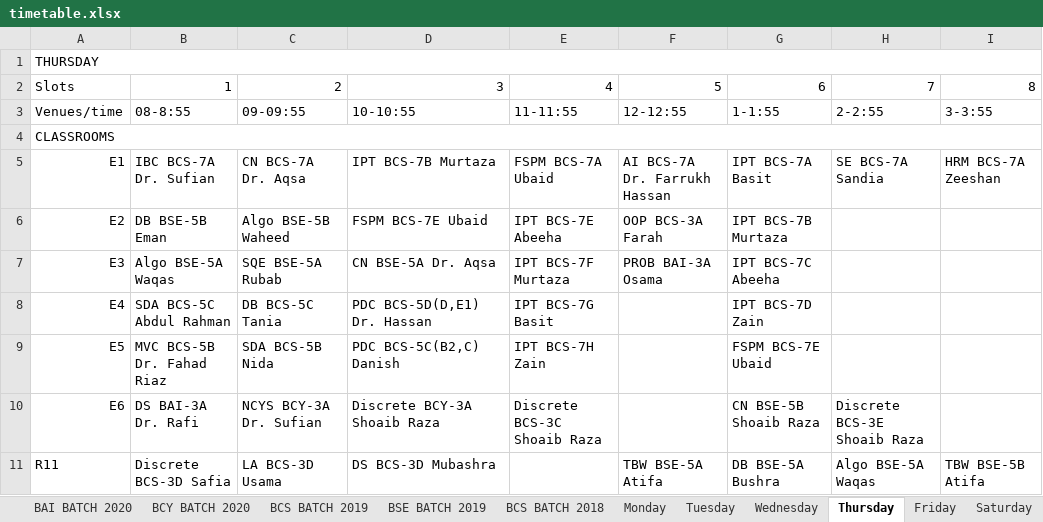
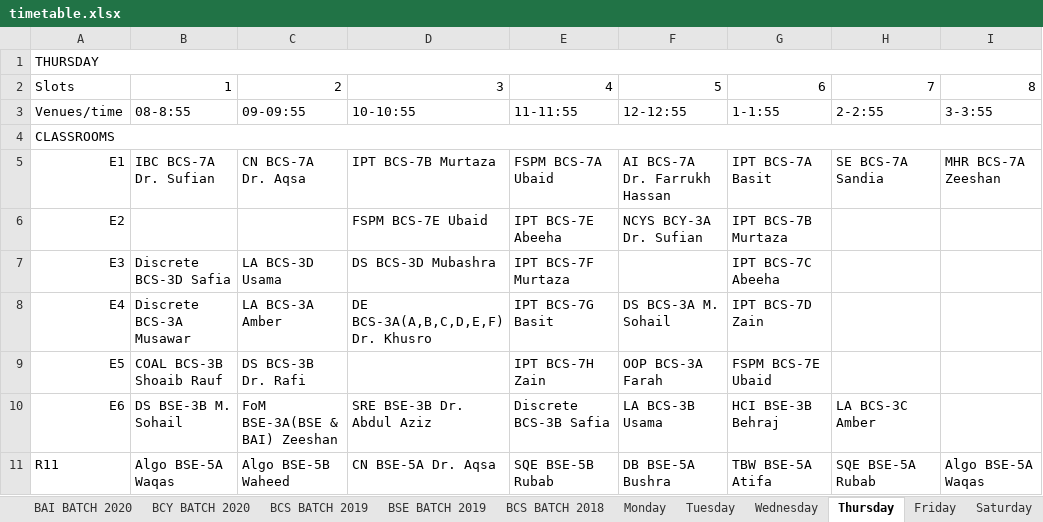
Before and after one commit to M1keZulu/veryFASTAPI, an Excel workbook: timetable.xlsx, sheet Thursday, drawn as a sheet; only a part is shown; values as stored, in another font and other column widths than the file's, no cell formats; the diff covers the shown part only; the diff names each change by its address in the sheet, - before the commit and + after, or states it on an @@ line.

```diff
--- a/timetable.xlsx (sheet Thursday)
+++ b/timetable.xlsx (sheet Thursday)
-I5: HRM BCS-7A Zeeshan
+I5: MHR BCS-7A Zeeshan
-B6: DB BSE-5B Eman
+B6: (empty)
-C6: Algo BSE-5B Waheed
+C6: (empty)
-F6: OOP BCS-3A Farah
+F6: NCYS BCY-3A Dr. Sufian
-B7: Algo BSE-5A Waqas
+B7: Discrete BCS-3D Safia
-C7: SQE BSE-5A Rubab
+C7: LA BCS-3D Usama
-D7: CN BSE-5A Dr. Aqsa
+D7: DS BCS-3D Mubashra
-F7: PROB BAI-3A Osama
+F7: (empty)
-B8: SDA BCS-5C Abdul Rahman
+B8: Discrete BCS-3A Musawar
-C8: DB BCS-5C Tania
+C8: LA BCS-3A Amber
-D8: PDC BCS-5D(D,E1) Dr. Hassan
+D8: DE BCS-3A(A,B,C,D,E,F) Dr. Khusro
-F8: (empty)
+F8: DS BCS-3A M. Sohail
-B9: MVC BCS-5B Dr. Fahad Riaz
+B9: COAL BCS-3B Shoaib Rauf
-C9: SDA BCS-5B Nida
+C9: DS BCS-3B Dr. Rafi
-D9: PDC BCS-5C(B2,C) Danish
+D9: (empty)
-F9: (empty)
+F9: OOP BCS-3A Farah
-B10: DS BAI-3A Dr. Rafi
+B10: DS BSE-3B M. Sohail
-C10: NCYS BCY-3A Dr. Sufian
+C10: FoM BSE-3A(BSE & BAI) Zeeshan
-D10: Discrete BCY-3A Shoaib Raza
+D10: SRE BSE-3B Dr. Abdul Aziz
-E10: Discrete BCS-3C Shoaib Raza
+E10: Discrete BCS-3B Safia
-F10: (empty)
+F10: LA BCS-3B Usama
-G10: CN BSE-5B Shoaib Raza
+G10: HCI BSE-3B Behraj
-H10: Discrete BCS-3E Shoaib Raza
+H10: LA BCS-3C Amber
-B11: Discrete BCS-3D Safia
+B11: Algo BSE-5A Waqas
-C11: LA BCS-3D Usama
+C11: Algo BSE-5B Waheed
-D11: DS BCS-3D Mubashra
+D11: CN BSE-5A Dr. Aqsa
-E11: (empty)
+E11: SQE BSE-5B Rubab
-F11: TBW BSE-5A Atifa
+F11: DB BSE-5A Bushra
-G11: DB BSE-5A Bushra
+G11: TBW BSE-5A Atifa
-H11: Algo BSE-5A Waqas
+H11: SQE BSE-5A Rubab
-I11: TBW BSE-5B Atifa
+I11: Algo BSE-5A Waqas
```
Also changed, not shown: 3 removed rows, 1 hidden or unhidden row, 105 edited cells and merged cells elsewhere in this sheet, sheet Monday, sheet Tuesday, sheet Wednesday, sheet Friday, sheet Saturday, sheet BCS BATCH 2020, 7 more sheets, cell formats, hidden cells, charts or pictures, 1 other file.
